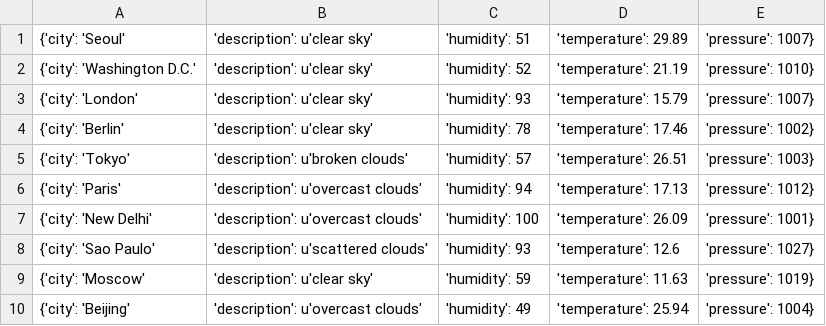
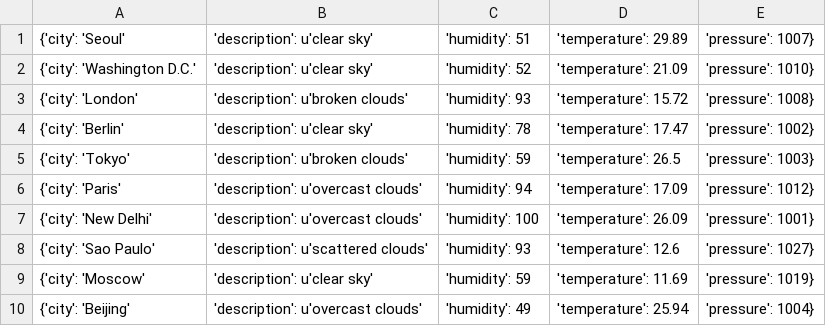
Before and after one commit to Alfie1996/Mega.github.io, a CSV file: Weather_List.csv, drawn as a sheet.

Commit message:
Auto commit at 2023-06-19 02:00:02.147982

```diff
--- a/Weather_List.csv
+++ b/Weather_List.csv
@@ -1,10 +1,10 @@
 {'city': 'Seoul', 'description': u'clear sky', 'humidity': 51, 'temperature': 29.89, 'pressure': 1007}
-{'city': 'Washington D.C.', 'description': u'clear sky', 'humidity': 52, 'temperature': 21.19, 'pressure': 1010}
-{'city': 'London', 'description': u'clear sky', 'humidity': 93, 'temperature': 15.79, 'pressure': 1007}
-{'city': 'Berlin', 'description': u'clear sky', 'humidity': 78, 'temperature': 17.46, 'pressure': 1002}
-{'city': 'Tokyo', 'description': u'broken clouds', 'humidity': 57, 'temperature': 26.51, 'pressure': 1003}
-{'city': 'Paris', 'description': u'overcast clouds', 'humidity': 94, 'temperature': 17.13, 'pressure': 1012}
+{'city': 'Washington D.C.', 'description': u'clear sky', 'humidity': 52, 'temperature': 21.09, 'pressure': 1010}
+{'city': 'London', 'description': u'broken clouds', 'humidity': 93, 'temperature': 15.72, 'pressure': 1008}
+{'city': 'Berlin', 'description': u'clear sky', 'humidity': 78, 'temperature': 17.47, 'pressure': 1002}
+{'city': 'Tokyo', 'description': u'broken clouds', 'humidity': 59, 'temperature': 26.5, 'pressure': 1003}
+{'city': 'Paris', 'description': u'overcast clouds', 'humidity': 94, 'temperature': 17.09, 'pressure': 1012}
 {'city': 'New Delhi', 'description': u'overcast clouds', 'humidity': 100, 'temperature': 26.09, 'pressure': 1001}
 {'city': 'Sao Paulo', 'description': u'scattered clouds', 'humidity': 93, 'temperature': 12.6, 'pressure': 1027}
-{'city': 'Moscow', 'description': u'clear sky', 'humidity': 59, 'temperature': 11.63, 'pressure': 1019}
+{'city': 'Moscow', 'description': u'clear sky', 'humidity': 59, 'temperature': 11.69, 'pressure': 1019}
 {'city': 'Beijing', 'description': u'overcast clouds', 'humidity': 49, 'temperature': 25.94, 'pressure': 1004}
```
